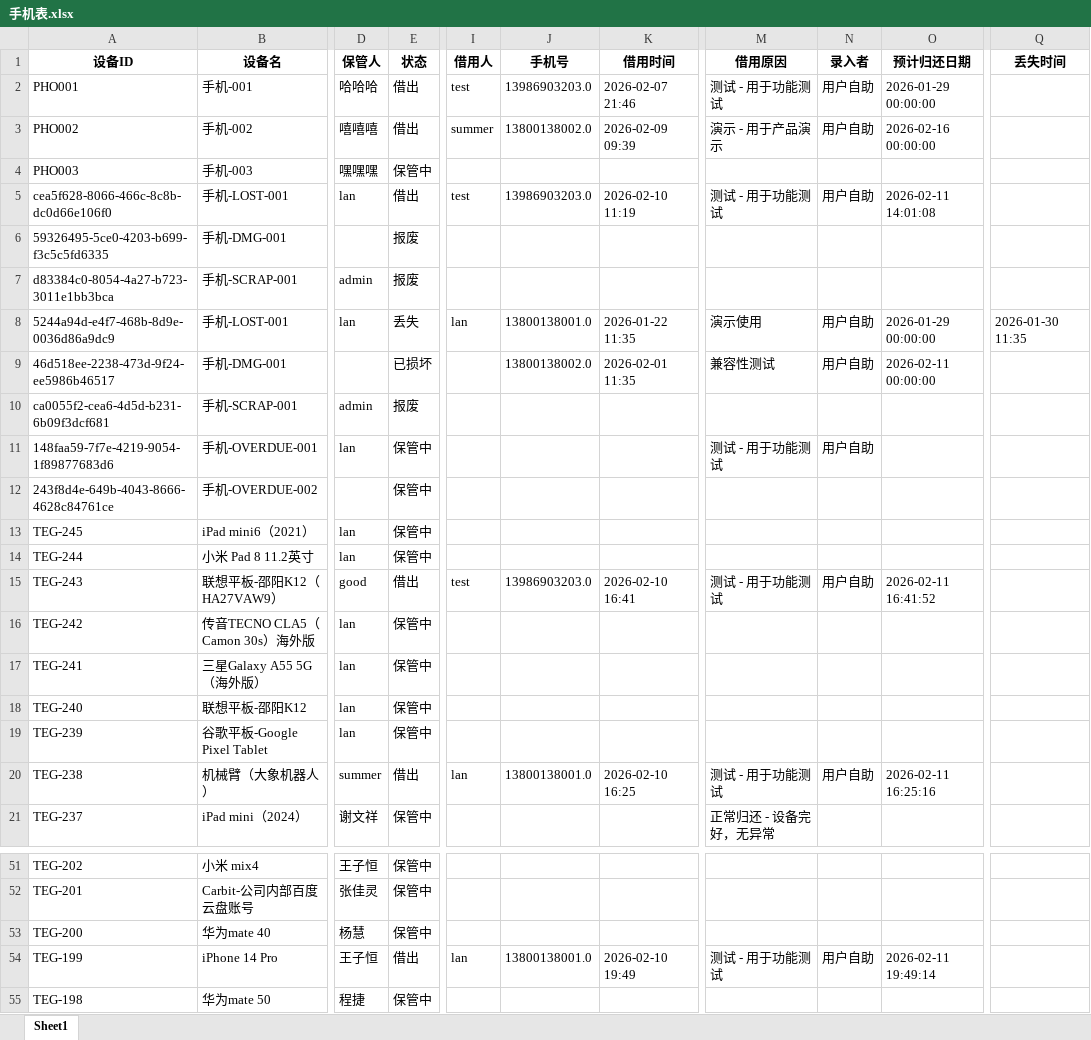
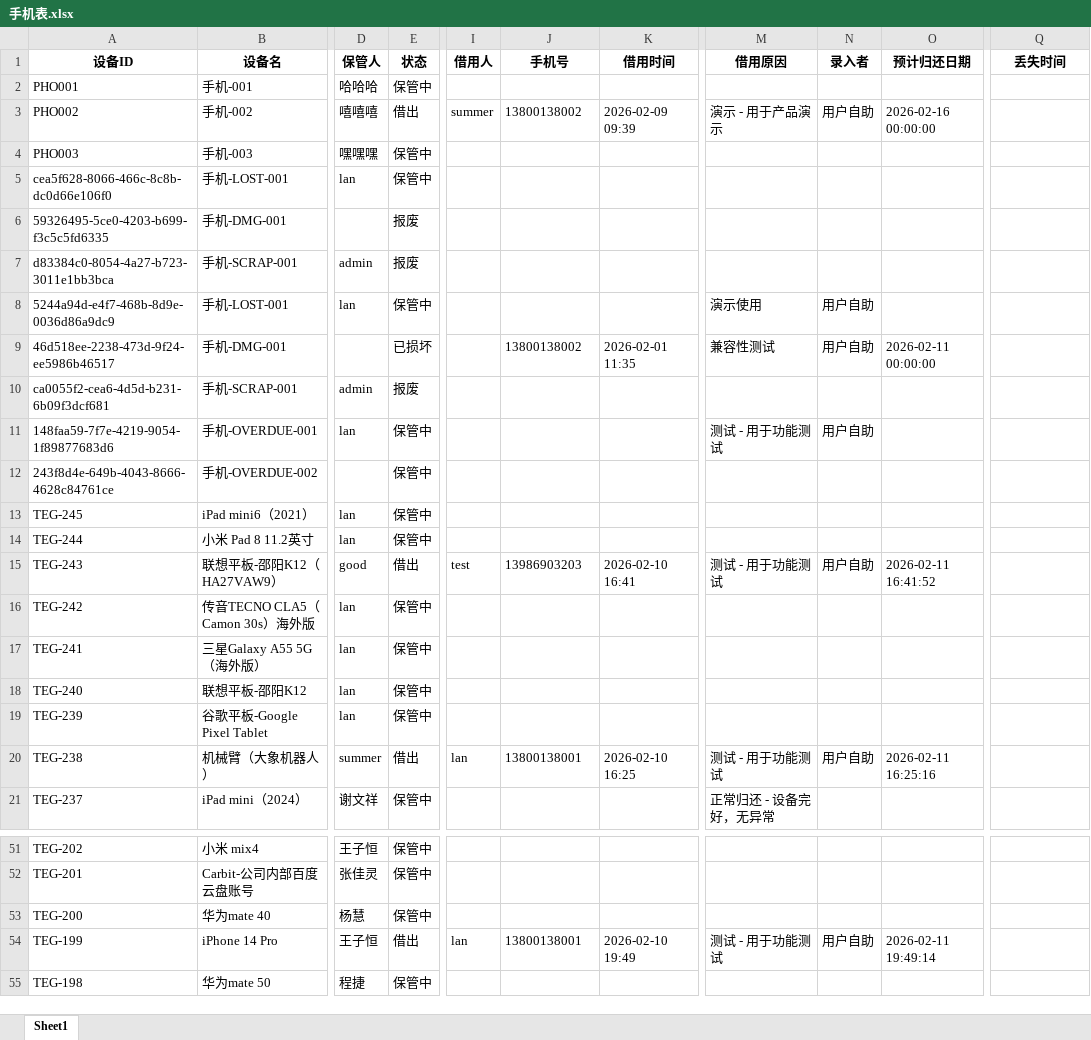
Before and after one commit to lan870606637/Automotive-Mobile-Device-Management-Platform, an Excel workbook: excel_templates/手机表.xlsx, sheet Sheet1, drawn as a sheet; only a part is shown, gaps mark what is left out; values as stored, in another font and other column widths than the file's, no borders; the diff names each change by its address in the sheet, - before the commit and + after, or states it on an @@ line.

```diff
--- a/excel_templates/手机表.xlsx (sheet Sheet1)
+++ b/excel_templates/手机表.xlsx (sheet Sheet1)
-E2 (状态): 借出
+E2 (状态): 保管中
-I2 (借用人): test
+I2 (借用人): (empty)
-J2 (手机号): 13986903203.0
+J2 (手机号): (empty)
-K2 (借用时间): 2026-02-07 21:46
+K2 (借用时间): (empty)
-M2 (借用原因): 测试 - 用于功能测试
+M2 (借用原因): (empty)
-N2 (录入者): 用户自助
+N2 (录入者): (empty)
-O2 (预计归还日期): 2026-01-29 00:00:00
+O2 (预计归还日期): (empty)
-J3 (手机号): 13800138002.0
+J3 (手机号): 13800138002
-E5 (状态): 借出
+E5 (状态): 保管中
-I5 (借用人): test
+I5 (借用人): (empty)
-J5 (手机号): 13986903203.0
+J5 (手机号): (empty)
-K5 (借用时间): 2026-02-10 11:19
+K5 (借用时间): (empty)
-M5 (借用原因): 测试 - 用于功能测试
+M5 (借用原因): (empty)
-N5 (录入者): 用户自助
+N5 (录入者): (empty)
-O5 (预计归还日期): 2026-02-11 14:01:08
+O5 (预计归还日期): (empty)
-E8 (状态): 丢失
+E8 (状态): 保管中
-I8 (借用人): lan
+I8 (借用人): (empty)
-J8 (手机号): 13800138001.0
+J8 (手机号): (empty)
-K8 (借用时间): 2026-01-22 11:35
+K8 (借用时间): (empty)
-O8 (预计归还日期): 2026-01-29 00:00:00
+O8 (预计归还日期): (empty)
-Q8 (丢失时间): 2026-01-30 11:35
+Q8 (丢失时间): (empty)
-J9 (手机号): 13800138002.0
+J9 (手机号): 13800138002
-J15 (手机号): 13986903203.0
+J15 (手机号): 13986903203
-J20 (手机号): 13800138001.0
+J20 (手机号): 13800138001
-J54 (手机号): 13800138001.0
+J54 (手机号): 13800138001
```
Also changed, not shown: excel_templates/公告表.xlsx, excel_templates/操作日志表.xlsx, 31 other files.
